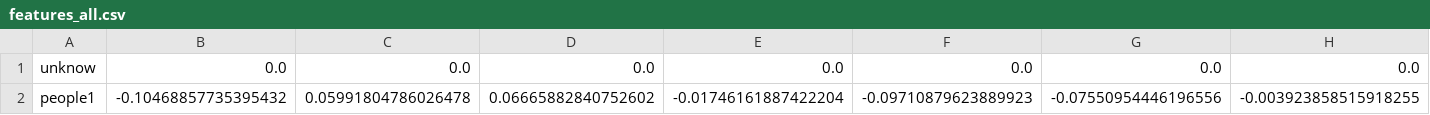
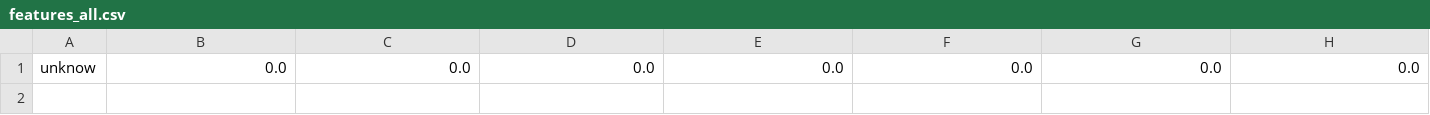
Before and after one commit to sweetbrulee/fasmad-streamlit, a CSV file: service/kernel/facialrecognition/Dlib_face_recognition_from_camera/data/features_all.csv, drawn as a sheet; only a part is shown; rows hold the shown columns only; the diff names each change by its address in the sheet, - before the commit and + after, or states it on an @@ line.

```diff
--- a/service/kernel/facialrecognition/Dlib_face_recognition_from_camera/data/features_all.csv
+++ b/service/kernel/facialrecognition/Dlib_face_recognition_from_camera/data/features_all.csv
-row 2: people1 | -0.10468857735395432 | 0.05991804786026478 | 0.06665882840752602 | -0.01746161887422204 | -0.09710879623889923 | -0.07550954446196556 | -0.003923858515918255
```
Also changed, not shown: 5 other files.
